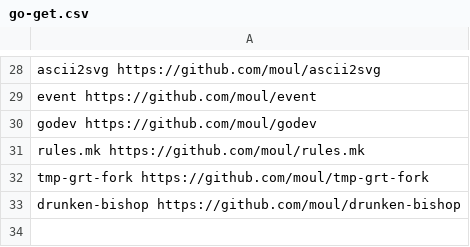
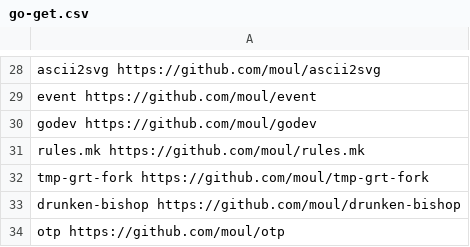
Before and after one commit to moul/moul.io, a CSV file: go-get.csv, drawn as a sheet; only a part is shown, gaps mark what is left out.

Commit message:
feat: add otp

```diff
--- a/go-get.csv
+++ b/go-get.csv
@@ -33 +33,2 @@ tmp-grt-fork            https://github.com/moul/tmp-grt-fork
 drunken-bishop          https://github.com/moul/drunken-bishop
+otp                     https://github.com/moul/otp
```
